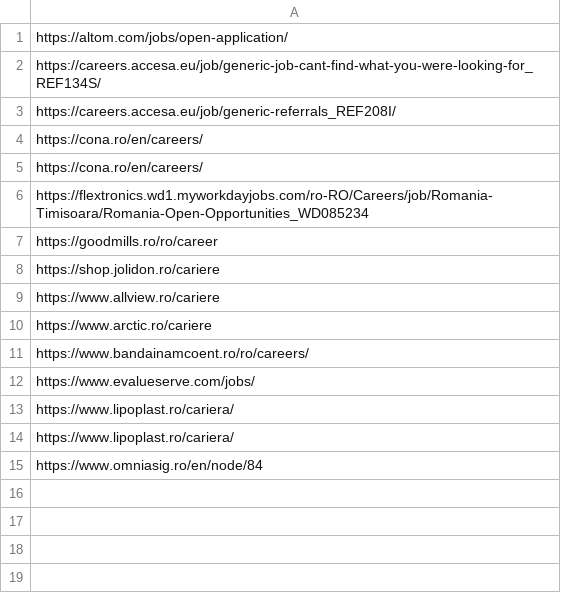
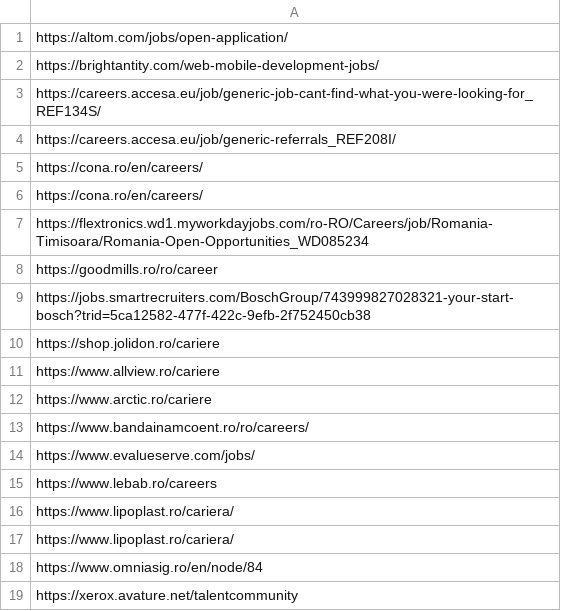
Before and after one commit to peviitor-ro/generic_jobs, a CSV file: generic.csv, drawn as a sheet.

Commit message:
Update 4 jobs

```diff
--- a/generic.csv
+++ b/generic.csv
@@ -1,2 +1,3 @@
 https://altom.com/jobs/open-application/
+https://brightantity.com/web-mobile-development-jobs/
 https://careers.accesa.eu/job/generic-job-cant-find-what-you-were-looking-for_REF134S/
@@ -7,2 +8,3 @@ https://flextronics.wd1.myworkdayjobs.com/ro-RO/Careers/job/Romania-Timisoara/Ro
 https://goodmills.ro/ro/career
+https://jobs.smartrecruiters.com/BoschGroup/743999827028321-your-start-bosch?trid=5ca12582-477f-422c-9efb-2f752450cb38
 https://shop.jolidon.ro/cariere
@@ -12,2 +14,3 @@ https://www.bandainamcoent.ro/ro/careers/
 https://www.evalueserve.com/jobs/
+https://www.lebab.ro/careers
 https://www.lipoplast.ro/cariera/
@@ -15 +18,2 @@ https://www.lipoplast.ro/cariera/
 https://www.omniasig.ro/en/node/84
+https://xerox.avature.net/talentcommunity
```
